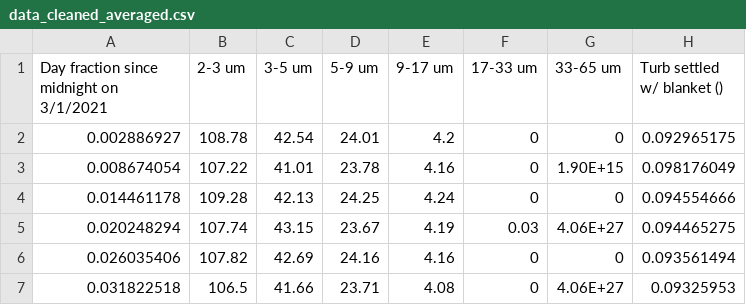
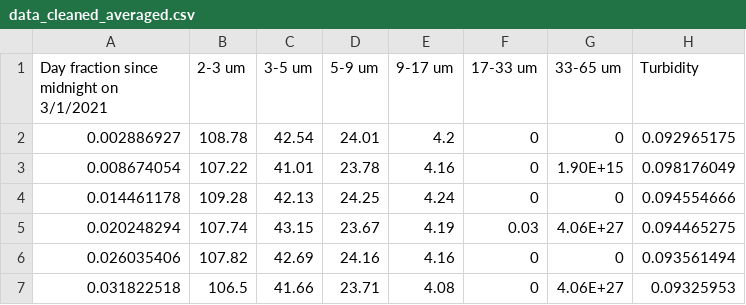
Before and after one commit to KevinSarmiento/Research, a CSV file: experimental_data/3-1-2021_experiment/processed_data/data_cleaned_averaged.csv, drawn as a sheet; only a part is shown.

Commit message:
changed column name for settled turbidity data

```diff
--- a/experimental_data/3-1-2021_experiment/processed_data/data_cleaned_averaged.csv
+++ b/experimental_data/3-1-2021_experiment/processed_data/data_cleaned_averaged.csv
@@ -1,2 +1,2 @@
-Day fraction since midnight on 3/1/2021,2-3 um,3-5 um,5-9 um,9-17 um,17-33 um,33-65 um,Turb settled w/ blanket ()
+Day fraction since midnight on 3/1/2021,2-3 um,3-5 um,5-9 um,9-17 um,17-33 um,33-65 um,Turbidity
 0.002886927,108.78,42.54,24.01,4.2,0,0,0.092965175
```
